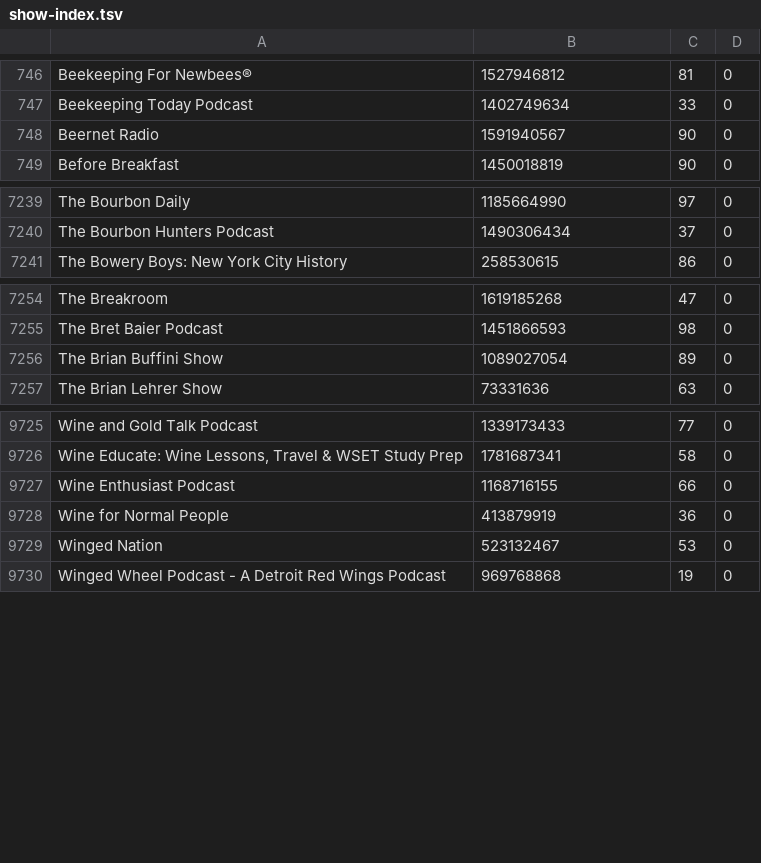
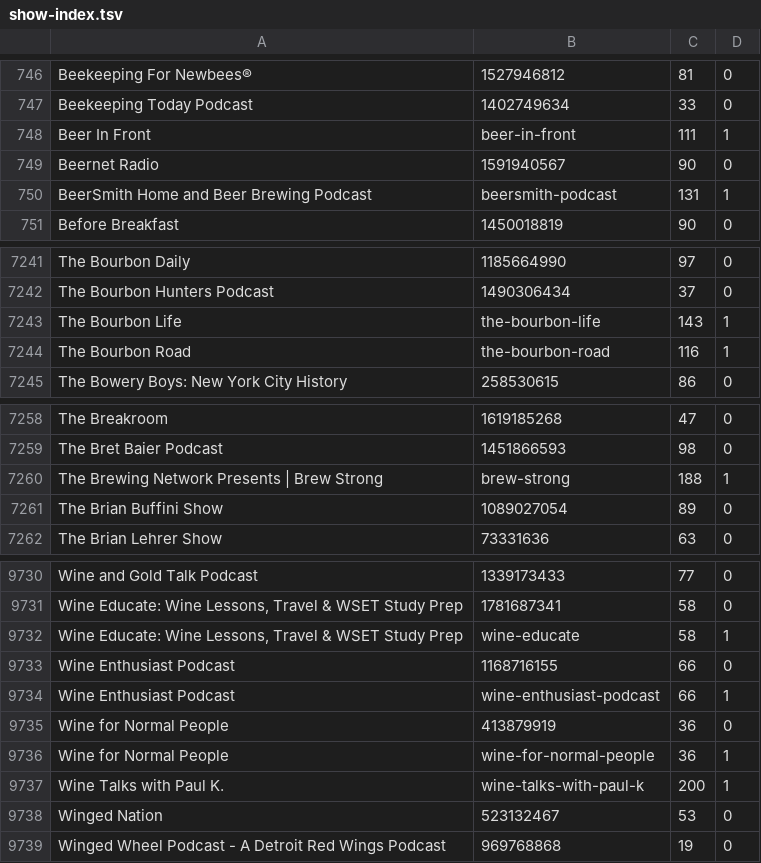
Before and after one commit to JW-Incorporated/foray, a TSV file: data/show-index.tsv, drawn as a sheet; only a part is shown, gaps mark what is left out; the diff names each change by its address in the sheet, - before the commit and + after, or states it on an @@ line.

```diff
--- a/data/show-index.tsv
+++ b/data/show-index.tsv
+row 748: Beer In Front | beer-in-front | 111 | 1
+row 750: BeerSmith Home and Beer Brewing Podcast | beersmith-podcast | 131 | 1
+row 7243: The Bourbon Life | the-bourbon-life | 143 | 1
+row 7244: The Bourbon Road | the-bourbon-road | 116 | 1
+row 7260: The Brewing Network Presents | Brew Strong | brew-strong | 188 | 1
+row 9732: Wine Educate: Wine Lessons, Travel & WSET Study Prep | wine-educate | 58 | 1
+row 9734: Wine Enthusiast Podcast | wine-enthusiast-podcast | 66 | 1
+row 9736: Wine for Normal People | wine-for-normal-people | 36 | 1
+row 9737: Wine Talks with Paul K. | wine-talks-with-paul-k | 200 | 1
```
Also changed, not shown: 8 other files.
